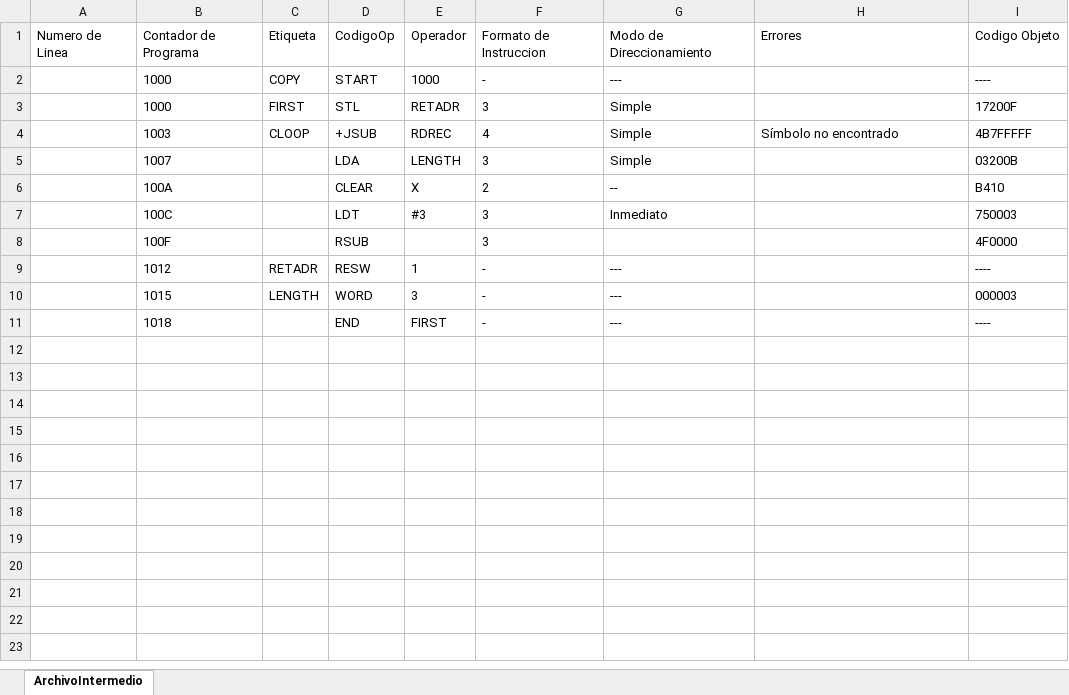
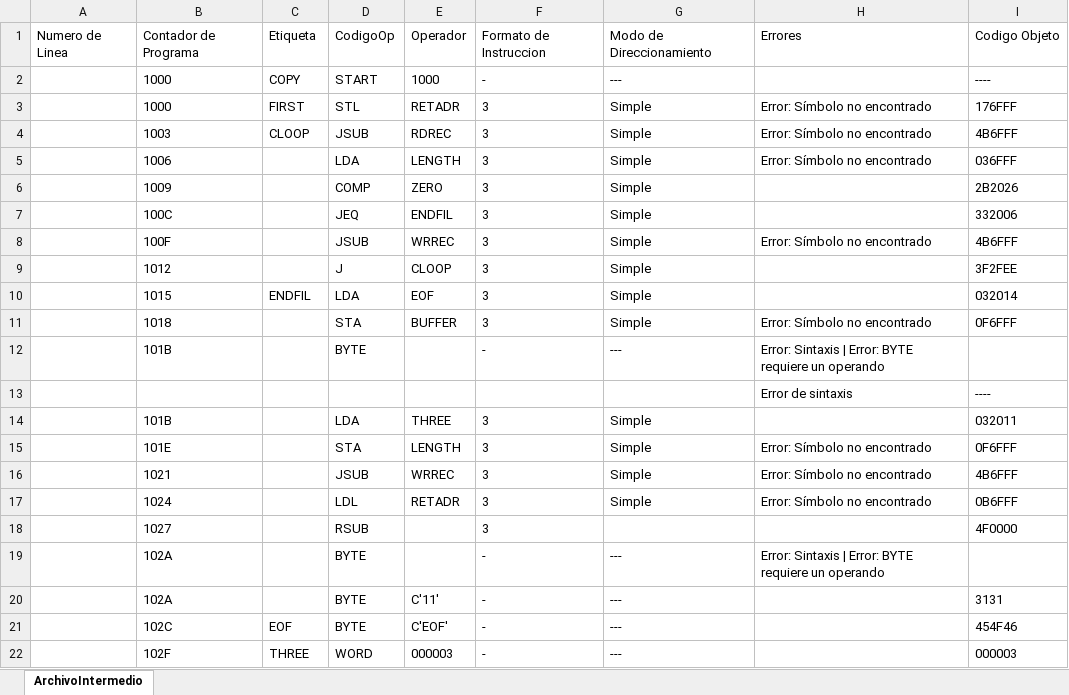
Before and after one commit to DiegoQuintanilla23/software-de-sistemas, an Excel workbook: ProyectoSoftwareSistemas/bin/Debug/output/copy_ArchivoIntermedio.xlsx, sheet ArchivoIntermedio, drawn as a sheet; only a part is shown; values as stored, in another font and other column widths than the file's, no borders; removed rows and columns are numbered as before the commit, all else as after; the diff covers the shown part only; the diff names each change by its address in the sheet, - before the commit and + after, or states it on an @@ line.

```diff
--- a/ProyectoSoftwareSistemas/bin/Debug/output/copy_ArchivoIntermedio.xlsx (sheet ArchivoIntermedio)
+++ b/ProyectoSoftwareSistemas/bin/Debug/output/copy_ArchivoIntermedio.xlsx (sheet ArchivoIntermedio)
-H3: (empty)
+H3: Error: Símbolo no encontrado
-I3: 17200F
+I3: 176FFF
-D4: +JSUB
+D4: JSUB
-F4: 4
+F4: 3
-H4: Símbolo no encontrado
+H4: Error: Símbolo no encontrado
-I4: 4B7FFFFF
+I4: 4B6FFF
+row 5:  | 1006 |  | LDA | LENGTH | 3 | Simple | Error: Símbolo no encontrado | 036FFF
+row 6:  | 1009 |  | COMP | ZERO | 3 | Simple |  | 2B2026
+row 7:  | 100C |  | JEQ | ENDFIL | 3 | Simple |  | 332006
+row 8:  | 100F |  | JSUB | WRREC | 3 | Simple | Error: Símbolo no encontrado | 4B6FFF
+row 9:  | 1012 |  | J | CLOOP | 3 | Simple |  | 3F2FEE
+row 10:  | 1015 | ENDFIL | LDA | EOF | 3 | Simple |  | 032014
+row 11:  | 1018 |  | STA | BUFFER | 3 | Simple | Error: Símbolo no encontrado | 0F6FFF
+row 12:  | 101B |  | BYTE |  | - | --- | Error: Sintaxis | Error: BYTE requiere un operando
+row 13:  |  |  |  |  |  |  | Error de sintaxis | ----
-B14: 1007
+B14: 101B
-E14: LENGTH
+E14: THREE
-I14: 03200B
+I14: 032011
-row 6:  | 100A |  | CLEAR | X | 2 | -- |  | B410
-row 7:  | 100C |  | LDT | #3 | 3 | Inmediato |  | 750003
+row 15:  | 101E |  | STA | LENGTH | 3 | Simple | Error: Símbolo no encontrado | 0F6FFF
+row 16:  | 1021 |  | JSUB | WRREC | 3 | Simple | Error: Símbolo no encontrado | 4B6FFF
+row 17:  | 1024 |  | LDL | RETADR | 3 | Simple | Error: Símbolo no encontrado | 0B6FFF
-B18: 100F
+B18: 1027
-row 9:  | 1012 | RETADR | RESW | 1 | - | --- |  | ----
+row 19:  | 102A |  | BYTE |  | - | --- | Error: Sintaxis | Error: BYTE requiere un operando
+row 20:  | 102A |  | BYTE | C'11' | - | --- |  | 3131
+row 21:  | 102C | EOF | BYTE | C'EOF' | - | --- |  | 454F46
-B22: 1015
+B22: 102F
-C22: LENGTH
+C22: THREE
-E22: 3
+E22: 000003
-row 11:  | 1018 |  | END | FIRST | - | --- |  | ----
```
Also changed, not shown: 1 added row elsewhere in this sheet, ProyectoSoftwareSistemas/bin/Debug/output/ejer3_ArchivoIntermedio.xlsx, 13 other files.
